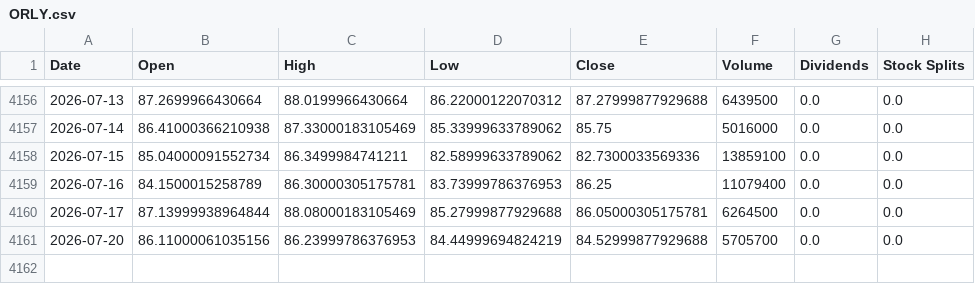
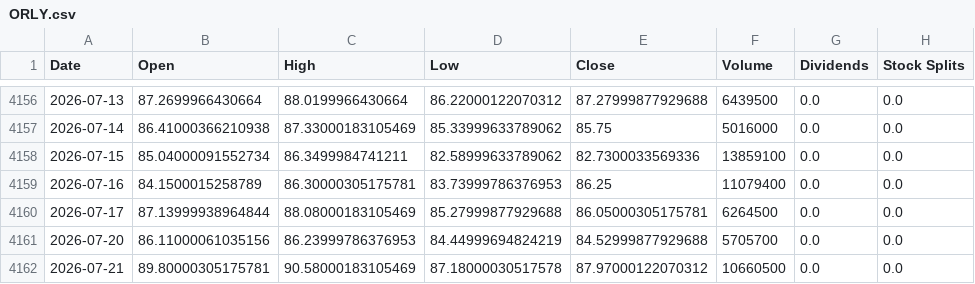
Before and after one commit to jamesf623/strategy_daily, a CSV file: stock_data/ORLY.csv, drawn as a sheet; only a part is shown, gaps mark what is left out; the diff names each change by its address in the sheet, - before the commit and + after, or states it on an @@ line.

```diff
--- a/stock_data/ORLY.csv
+++ b/stock_data/ORLY.csv
+row 4162: 2026-07-21 | 89.80000305175781 | 90.58000183105469 | 87.18000030517578 | 87.97000122070312 | 10660500 | 0.0 | 0.0
```
Also changed, not shown: stock_data/AZO.csv, stock_data/TSLA.csv.
